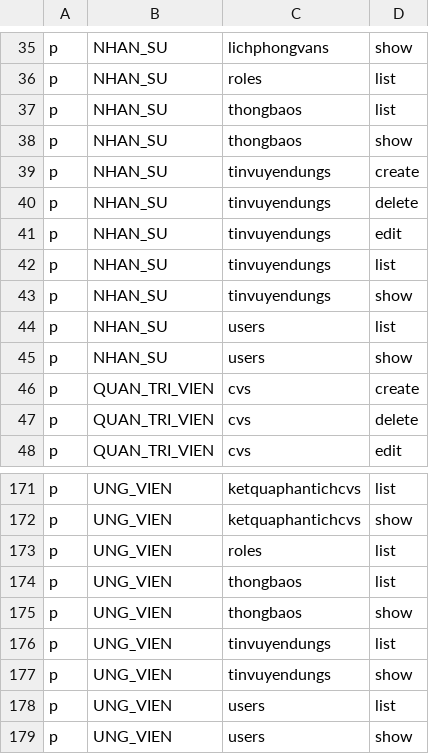
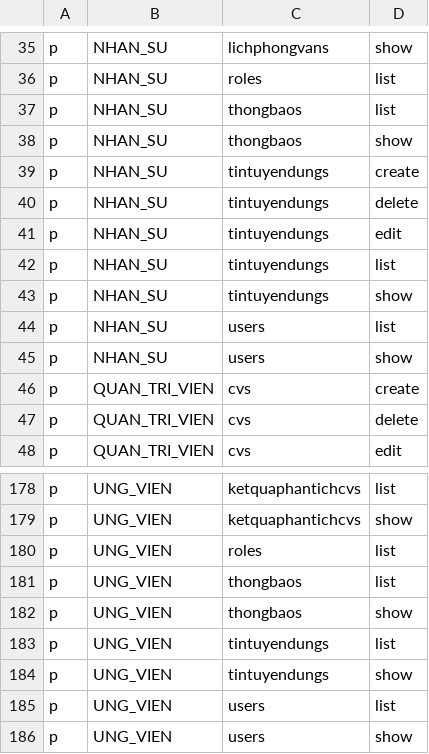
Before and after one commit to NgPhucs2375/Smart_Recruitment, a CSV file: src/WebApi/WebApp.Server/wwwroot/policy.csv, drawn as a sheet; only a part is shown, gaps mark what is left out; the diff covers the shown part only.

```diff
--- a/src/WebApi/WebApp.Server/wwwroot/policy.csv
+++ b/src/WebApi/WebApp.Server/wwwroot/policy.csv
@@ -38,7 +38,7 @@ p, NHAN_SU, thongbaos, list
 p, NHAN_SU, thongbaos, show
-p, NHAN_SU, tinvuyendungs, create
-p, NHAN_SU, tinvuyendungs, delete
-p, NHAN_SU, tinvuyendungs, edit
-p, NHAN_SU, tinvuyendungs, list
-p, NHAN_SU, tinvuyendungs, show
+p, NHAN_SU, tintuyendungs, create
+p, NHAN_SU, tintuyendungs, delete
+p, NHAN_SU, tintuyendungs, edit
+p, NHAN_SU, tintuyendungs, list
+p, NHAN_SU, tintuyendungs, show
 p, NHAN_SU, users, list
@@ -175,4 +182,4 @@ p, UNG_VIEN, thongbaos, list
 p, UNG_VIEN, thongbaos, show
-p, UNG_VIEN, tinvuyendungs, list
-p, UNG_VIEN, tinvuyendungs, show
+p, UNG_VIEN, tintuyendungs, list
+p, UNG_VIEN, tintuyendungs, show
 p, UNG_VIEN, users, list
```
Also changed, not shown: 7 added rows and 10 edited cells elsewhere in this file, 31 other files.
